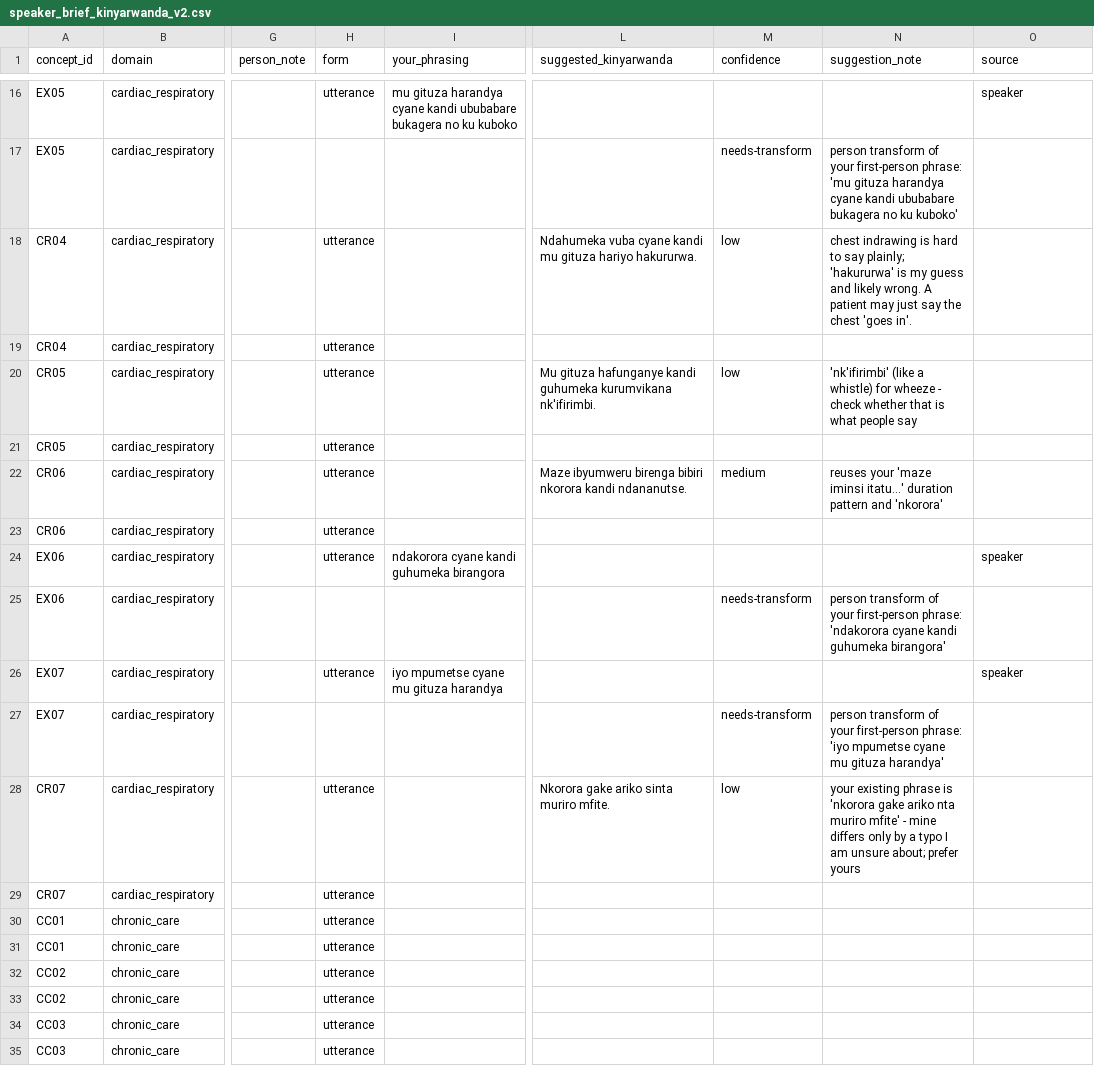
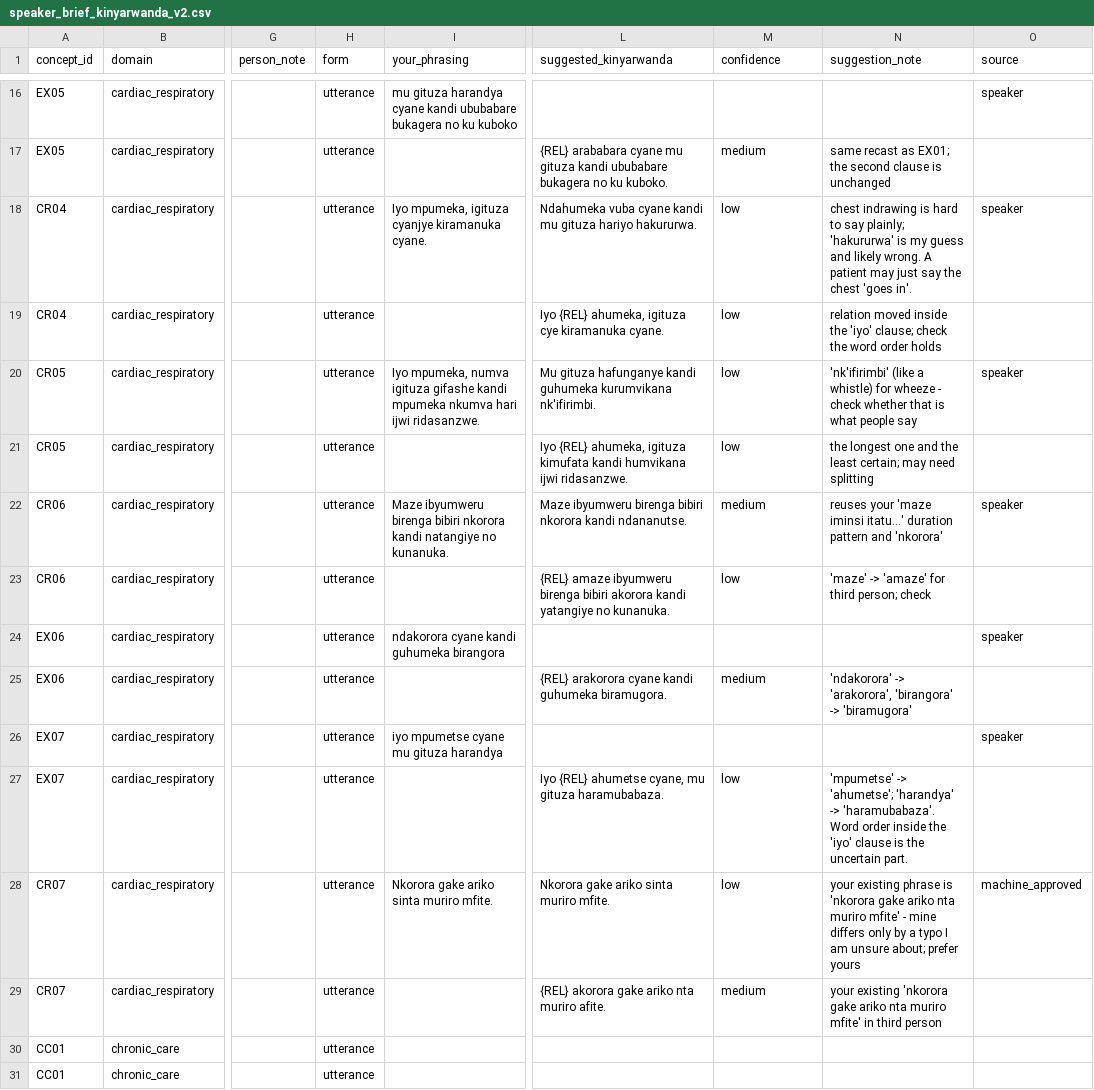
Before and after one commit to mariusbayizere/healthguard-ai, a CSV file: kinyamed/ml_model/review/speaker_brief_kinyarwanda_v2.csv, drawn as a sheet; only a part is shown, gaps mark what is left out; the shorter side is filled out with more unchanged rows; the diff covers the shown part only; the diff names each change by its address in the sheet, - before the commit and + after, or states it on an @@ line.

```diff
--- a/kinyamed/ml_model/review/speaker_brief_kinyarwanda_v2.csv
+++ b/kinyamed/ml_model/review/speaker_brief_kinyarwanda_v2.csv
-H17 (form): (empty)
+H17 (form): utterance
-L17 (suggested_kinyarwanda): (empty)
+L17 (suggested_kinyarwanda): {REL} arababara cyane mu gituza kandi ububabare bukagera no ku kuboko.
-M17 (confidence): needs-transform
+M17 (confidence): medium
-N17 (suggestion_note): person transform of your first-person phrase: 'mu gituza harandya cyane kandi ububabare bukagera no ku kuboko'
+N17 (suggestion_note): same recast as EX01; the second clause is unchanged
-I18 (your_phrasing): (empty)
+I18 (your_phrasing): Iyo mpumeka, igituza cyanjye kiramanuka cyane.
-O18 (source): (empty)
+O18 (source): speaker
-L19 (suggested_kinyarwanda): (empty)
+L19 (suggested_kinyarwanda): Iyo {REL} ahumeka, igituza cye kiramanuka cyane.
-M19 (confidence): (empty)
+M19 (confidence): low
-N19 (suggestion_note): (empty)
+N19 (suggestion_note): relation moved inside the 'iyo' clause; check the word order holds
-I20 (your_phrasing): (empty)
+I20 (your_phrasing): Iyo mpumeka, numva igituza gifashe kandi mpumeka nkumva hari ijwi ridasanzwe.
-O20 (source): (empty)
+O20 (source): speaker
-L21 (suggested_kinyarwanda): (empty)
+L21 (suggested_kinyarwanda): Iyo {REL} ahumeka, igituza kimufata kandi humvikana ijwi ridasanzwe.
-M21 (confidence): (empty)
+M21 (confidence): low
-N21 (suggestion_note): (empty)
+N21 (suggestion_note): the longest one and the least certain; may need splitting
-I22 (your_phrasing): (empty)
+I22 (your_phrasing): Maze ibyumweru birenga bibiri nkorora kandi natangiye no kunanuka.
-O22 (source): (empty)
+O22 (source): speaker
-L23 (suggested_kinyarwanda): (empty)
+L23 (suggested_kinyarwanda): {REL} amaze ibyumweru birenga bibiri akorora kandi yatangiye no kunanuka.
-M23 (confidence): (empty)
+M23 (confidence): low
-N23 (suggestion_note): (empty)
+N23 (suggestion_note): 'maze' -> 'amaze' for third person; check
-H25 (form): (empty)
+H25 (form): utterance
-L25 (suggested_kinyarwanda): (empty)
+L25 (suggested_kinyarwanda): {REL} arakorora cyane kandi guhumeka biramugora.
-M25 (confidence): needs-transform
+M25 (confidence): medium
-N25 (suggestion_note): person transform of your first-person phrase: 'ndakorora cyane kandi guhumeka birangora'
+N25 (suggestion_note): 'ndakorora' -> 'arakorora', 'birangora' -> 'biramugora'
-H27 (form): (empty)
+H27 (form): utterance
-L27 (suggested_kinyarwanda): (empty)
+L27 (suggested_kinyarwanda): Iyo {REL} ahumetse cyane, mu gituza haramubabaza.
-M27 (confidence): needs-transform
+M27 (confidence): low
-N27 (suggestion_note): person transform of your first-person phrase: 'iyo mpumetse cyane mu gituza harandya'
+N27 (suggestion_note): 'mpumetse' -> 'ahumetse'; 'harandya' -> 'haramubabaza'. Word order inside the 'iyo' clause is the uncertain part.
-I28 (your_phrasing): (empty)
+I28 (your_phrasing): Nkorora gake ariko sinta muriro mfite.
-O28 (source): (empty)
+O28 (source): machine_approved
-L29 (suggested_kinyarwanda): (empty)
+L29 (suggested_kinyarwanda): {REL} akorora gake ariko nta muriro afite.
-M29 (confidence): (empty)
+M29 (confidence): medium
-N29 (suggestion_note): (empty)
+N29 (suggestion_note): your existing 'nkorora gake ariko nta muriro mfite' in third person
```
Also changed, not shown: 31 edited cells elsewhere in this file, 4 other files.
